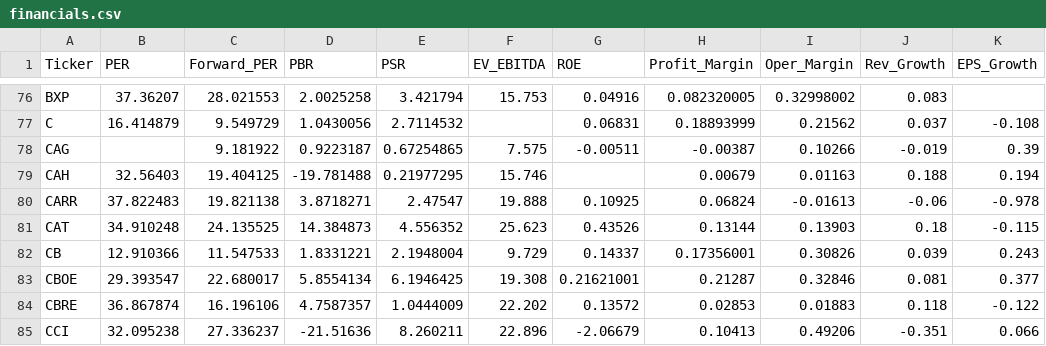
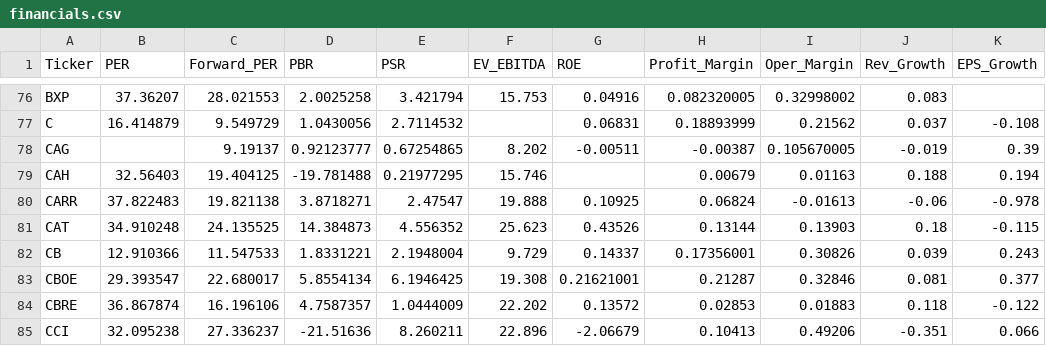
Before and after one commit to parksh9886/naspick, a CSV file: data/financials.csv, drawn as a sheet; only a part is shown, gaps mark what is left out; the diff names each change by its address in the sheet, - before the commit and + after, or states it on an @@ line.

```diff
--- a/data/financials.csv
+++ b/data/financials.csv
-C78 (Forward_PER): 9.181922
+C78 (Forward_PER): 9.19137
-D78 (PBR): 0.9223187
+D78 (PBR): 0.92123777
-F78 (EV_EBITDA): 7.575
+F78 (EV_EBITDA): 8.202
-I78 (Oper_Margin): 0.10266
+I78 (Oper_Margin): 0.105670005
```
Also changed, not shown: 6 other files.
